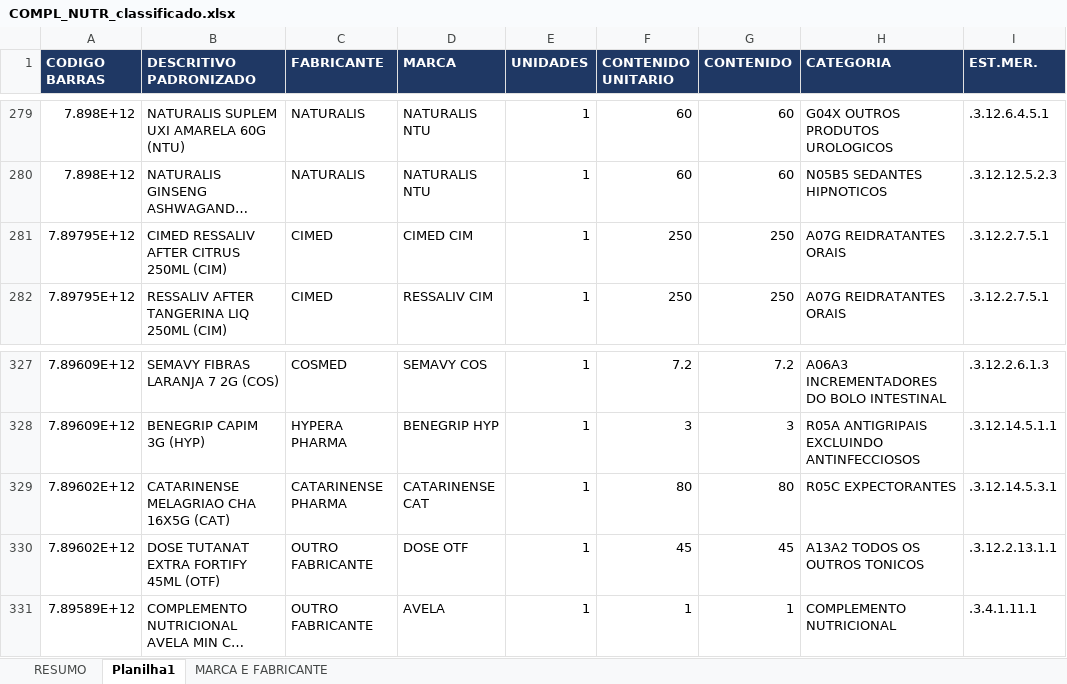
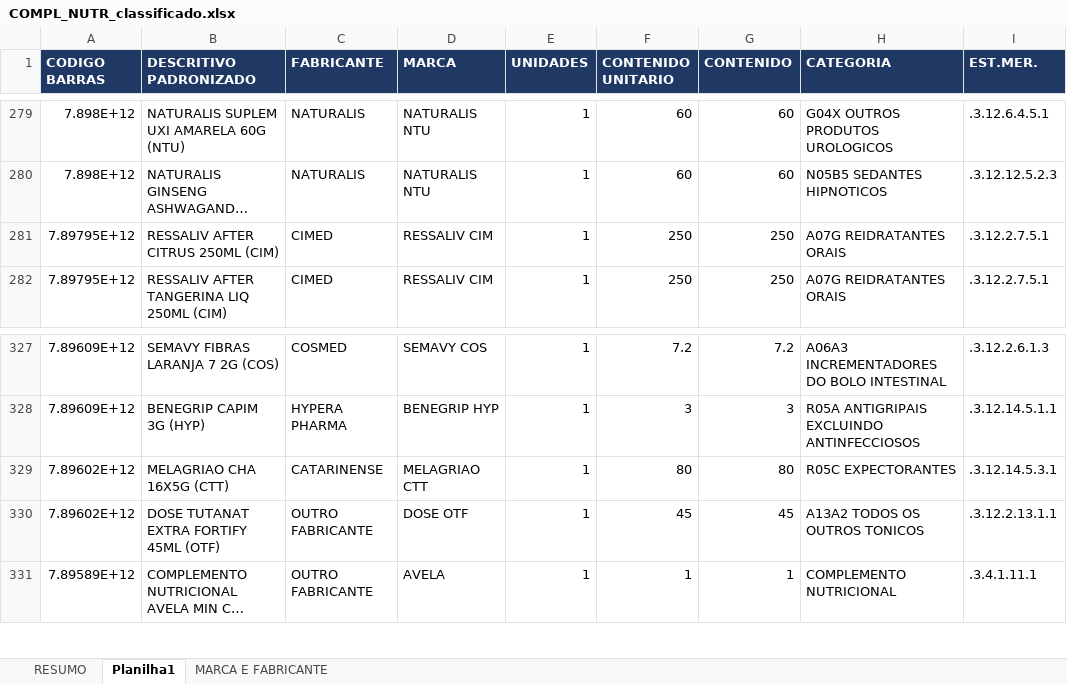
Before and after one commit to marcato-app/felipefreitas, an Excel workbook: classificador/dados/saidas/COMPL_NUTR_classificado.xlsx, sheet Planilha1, drawn as a sheet; only a part is shown, gaps mark what is left out; long unchanged cells end in …; values as stored, in another font and other column widths than the file's, no borders; the diff names each change by its address in the sheet, - before the commit and + after, or states it on an @@ line.

```diff
--- a/classificador/dados/saidas/COMPL_NUTR_classificado.xlsx (sheet Planilha1)
+++ b/classificador/dados/saidas/COMPL_NUTR_classificado.xlsx (sheet Planilha1)
-B281 (DESCRITIVO PADRONIZADO): CIMED RESSALIV AFTER CITRUS 250ML (CIM)
+B281 (DESCRITIVO PADRONIZADO): RESSALIV AFTER CITRUS 250ML (CIM)
-D281 (MARCA): CIMED CIM
+D281 (MARCA): RESSALIV CIM
-B329 (DESCRITIVO PADRONIZADO): CATARINENSE MELAGRIAO CHA 16X5G (CAT)
+B329 (DESCRITIVO PADRONIZADO): MELAGRIAO CHA 16X5G (CTT)
-C329 (FABRICANTE): CATARINENSE PHARMA
+C329 (FABRICANTE): CATARINENSE
-D329 (MARCA): CATARINENSE CAT
+D329 (MARCA): MELAGRIAO CTT
```
Also changed, not shown: sheet MARCA E FABRICANTE.
